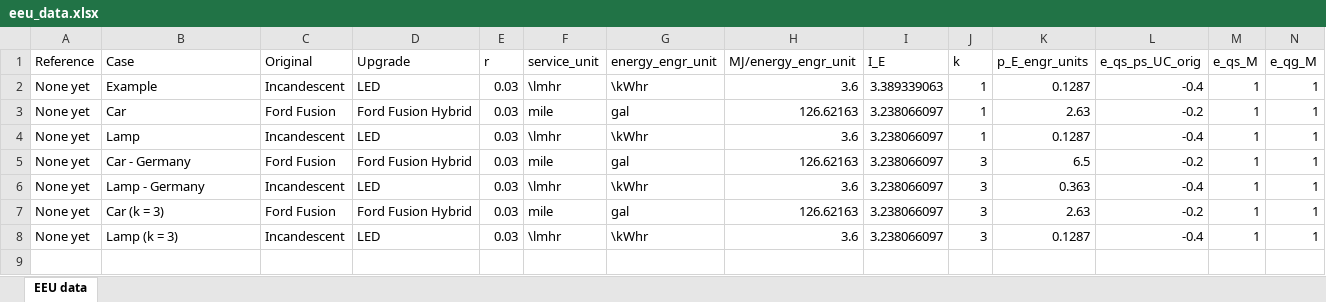
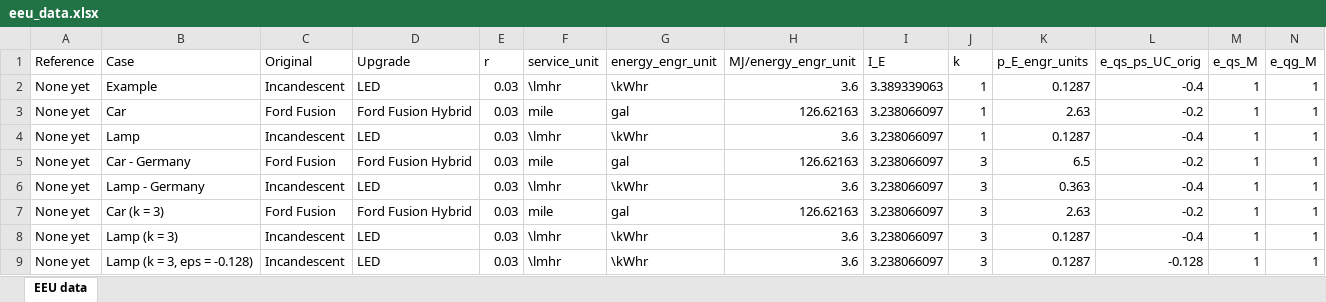
Before and after one commit to MatthewHeun/ReboundPaper2022, an Excel workbook: data/eeu_data.xlsx, sheet EEU data, drawn as a sheet; only a part is shown; values as stored, in another font and other column widths than the file's, no borders; rows hold the shown columns only; the diff names each change by its address in the sheet, - before the commit and + after, or states it on an @@ line.

```diff
--- a/data/eeu_data.xlsx (sheet EEU data)
+++ b/data/eeu_data.xlsx (sheet EEU data)
+row 9: None yet | Lamp (k = 3, eps = -0.128) | Incandescent | LED | 0.03 | \lmhr | \kWhr | 3.6 | 3.238066097 | 3 | 0.1287 | -0.128 | 1 | 1
```
Also changed, not shown: 2 other files.
